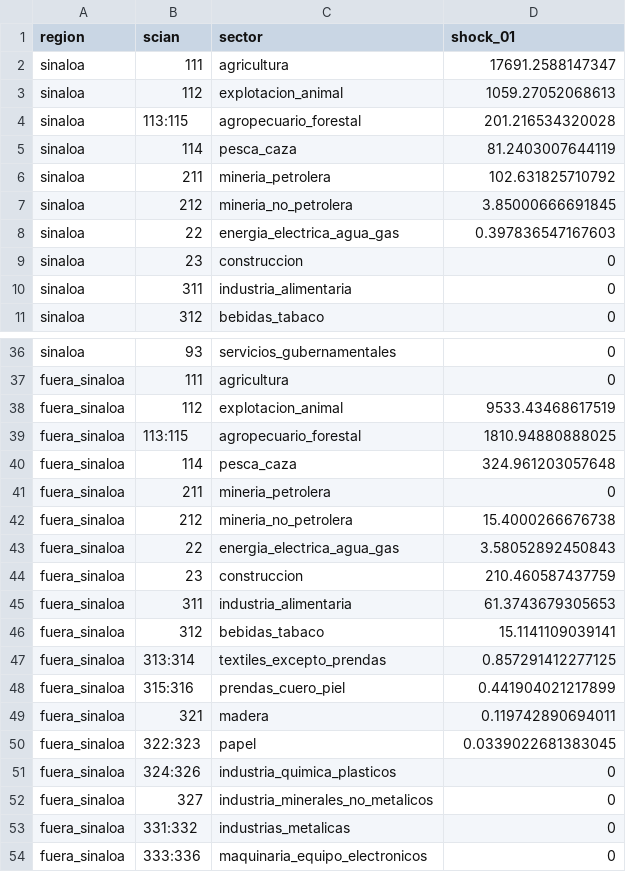
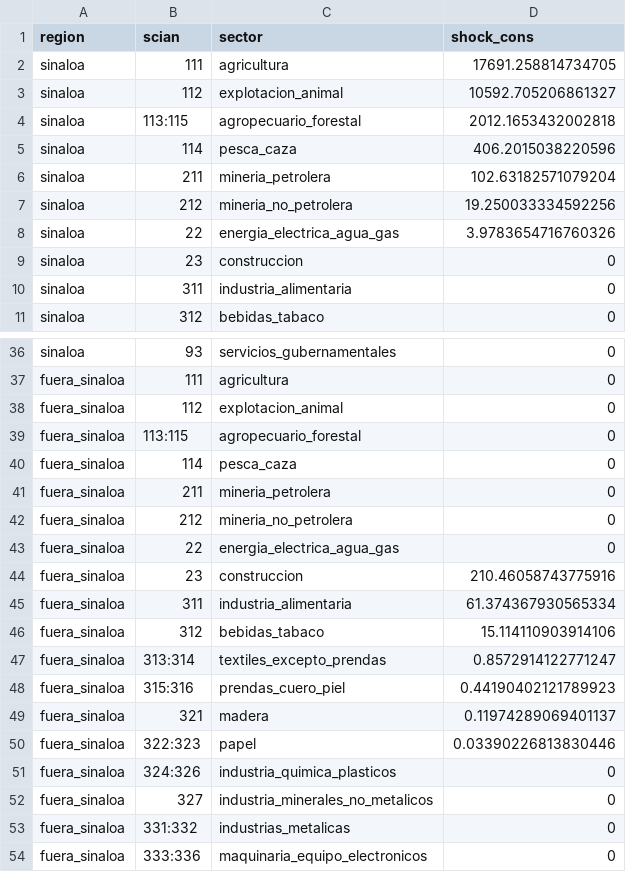
Before and after one commit to elbecerrasoto/sinaloa_calc, a TSV file: data/shocks.tsv, drawn as a sheet; only a part is shown, gaps mark what is left out.

```diff
--- a/data/shocks.tsv
+++ b/data/shocks.tsv
@@ -1,9 +1,9 @@
-region	scian	sector	shock_01
-sinaloa	111	agricultura	17691.2588147347
-sinaloa	112	explotacion_animal	1059.27052068613
-sinaloa	113:115	agropecuario_forestal	201.216534320028
-sinaloa	114	pesca_caza	81.2403007644119
-sinaloa	211	mineria_petrolera	102.631825710792
-sinaloa	212	mineria_no_petrolera	3.85000666691845
-sinaloa	22	energia_electrica_agua_gas	0.397836547167603
+region	scian	sector	shock_cons
+sinaloa	111	agricultura	17691.258814734705
+sinaloa	112	explotacion_animal	10592.705206861327
+sinaloa	113:115	agropecuario_forestal	2012.1653432002818
+sinaloa	114	pesca_caza	406.2015038220596
+sinaloa	211	mineria_petrolera	102.63182571079204
+sinaloa	212	mineria_no_petrolera	19.250033334592256
+sinaloa	22	energia_electrica_agua_gas	3.9783654716760326
 sinaloa	23	construccion	0
@@ -37,15 +37,15 @@ sinaloa	93	servicios_gubernamentales	0
 fuera_sinaloa	111	agricultura	0
-fuera_sinaloa	112	explotacion_animal	9533.43468617519
-fuera_sinaloa	113:115	agropecuario_forestal	1810.94880888025
-fuera_sinaloa	114	pesca_caza	324.961203057648
+fuera_sinaloa	112	explotacion_animal	0
+fuera_sinaloa	113:115	agropecuario_forestal	0
+fuera_sinaloa	114	pesca_caza	0
 fuera_sinaloa	211	mineria_petrolera	0
-fuera_sinaloa	212	mineria_no_petrolera	15.4000266676738
-fuera_sinaloa	22	energia_electrica_agua_gas	3.58052892450843
-fuera_sinaloa	23	construccion	210.460587437759
-fuera_sinaloa	311	industria_alimentaria	61.3743679305653
-fuera_sinaloa	312	bebidas_tabaco	15.1141109039141
-fuera_sinaloa	313:314	textiles_excepto_prendas	0.857291412277125
-fuera_sinaloa	315:316	prendas_cuero_piel	0.441904021217899
-fuera_sinaloa	321	madera	0.119742890694011
-fuera_sinaloa	322:323	papel	0.0339022681383045
+fuera_sinaloa	212	mineria_no_petrolera	0
+fuera_sinaloa	22	energia_electrica_agua_gas	0
+fuera_sinaloa	23	construccion	210.46058743775916
+fuera_sinaloa	311	industria_alimentaria	61.374367930565334
+fuera_sinaloa	312	bebidas_tabaco	15.114110903914106
+fuera_sinaloa	313:314	textiles_excepto_prendas	0.8572914122771247
+fuera_sinaloa	315:316	prendas_cuero_piel	0.44190402121789923
+fuera_sinaloa	321	madera	0.11974289069401137
+fuera_sinaloa	322:323	papel	0.03390226813830446
 fuera_sinaloa	324:326	industria_quimica_plasticos	0
```
Also changed, not shown: 1 other file.
